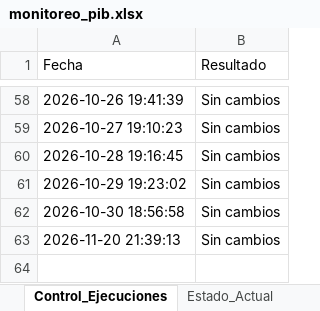
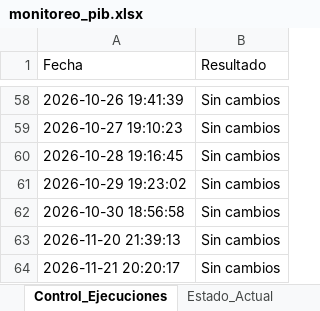
Before and after one commit to armendarizantonio14-oss/monitor-inegi-pib, an Excel workbook: monitoreo_pib.xlsx, sheet Control_Ejecuciones, drawn as a sheet; only a part is shown, gaps mark what is left out; values as stored, in another font and other column widths than the file's, no borders; the diff names each change by its address in the sheet, - before the commit and + after, or states it on an @@ line.

```diff
--- a/monitoreo_pib.xlsx (sheet Control_Ejecuciones)
+++ b/monitoreo_pib.xlsx (sheet Control_Ejecuciones)
+row 64: 2026-11-21 20:20:17 | Sin cambios
```
